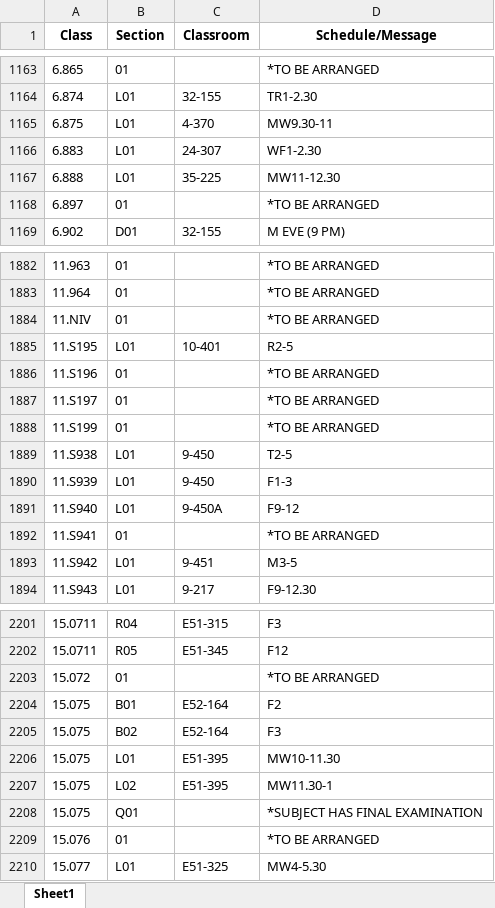
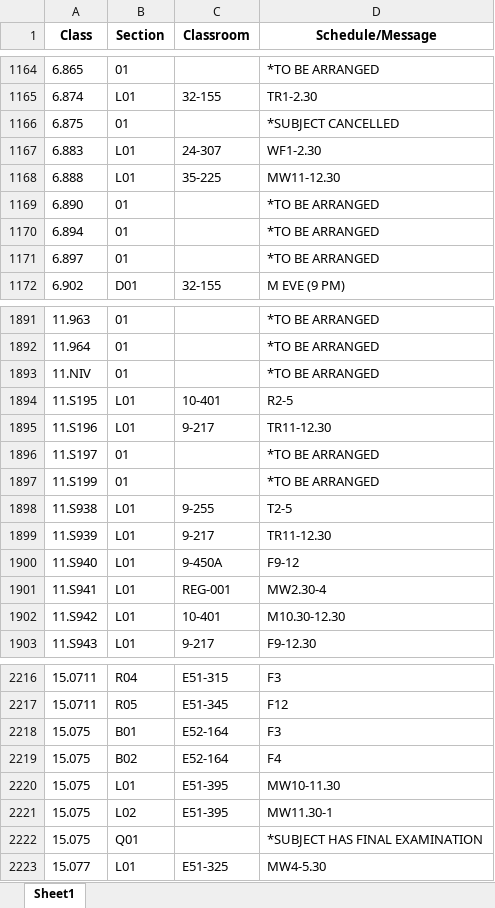
Before and after one commit to edfan/firehose, an Excel workbook: new_scripts/CSB.xlsx, sheet Sheet1, drawn as a sheet; only a part is shown, gaps mark what is left out; values as stored, in another font and other column widths than the file's, no borders; removed rows and columns are numbered as before the commit, all else as after; the diff covers the shown part only; the diff names each change by its address in the sheet, - before the commit and + after, or states it on an @@ line.

```diff
--- a/new_scripts/CSB.xlsx (sheet Sheet1)
+++ b/new_scripts/CSB.xlsx (sheet Sheet1)
-B1166 (Section): L01
+B1166 (Section): 01
-C1166 (Classroom): 4-370
+C1166 (Classroom): (empty)
-D1166 (Schedule/Message): MW9.30-11
+D1166 (Schedule/Message): *SUBJECT CANCELLED
+row 1169: 6.890 | 01 |  | *TO BE ARRANGED
+row 1170: 6.894 | 01 |  | *TO BE ARRANGED
-B1895 (Section): 01
+B1895 (Section): L01
-C1895 (Classroom): (empty)
+C1895 (Classroom): 9-217
-D1895 (Schedule/Message): *TO BE ARRANGED
+D1895 (Schedule/Message): TR11-12.30
-C1898 (Classroom): 9-450
+C1898 (Classroom): 9-255
-C1899 (Classroom): 9-450
+C1899 (Classroom): 9-217
-D1899 (Schedule/Message): F1-3
+D1899 (Schedule/Message): TR11-12.30
-B1901 (Section): 01
+B1901 (Section): L01
-C1901 (Classroom): (empty)
+C1901 (Classroom): REG-001
-D1901 (Schedule/Message): *TO BE ARRANGED
+D1901 (Schedule/Message): MW2.30-4
-C1902 (Classroom): 9-451
+C1902 (Classroom): 10-401
-D1902 (Schedule/Message): M3-5
+D1902 (Schedule/Message): M10.30-12.30
-row 2203: 15.072 | 01 |  | *TO BE ARRANGED
-D2218 (Schedule/Message): F2
+D2218 (Schedule/Message): F3
-D2219 (Schedule/Message): F3
+D2219 (Schedule/Message): F4
-row 2209: 15.076 | 01 |  | *TO BE ARRANGED
```
Also changed, not shown: 25 added rows, 2 removed rows, 1 moved row and 96 edited cells elsewhere in this sheet, 7 other files.
